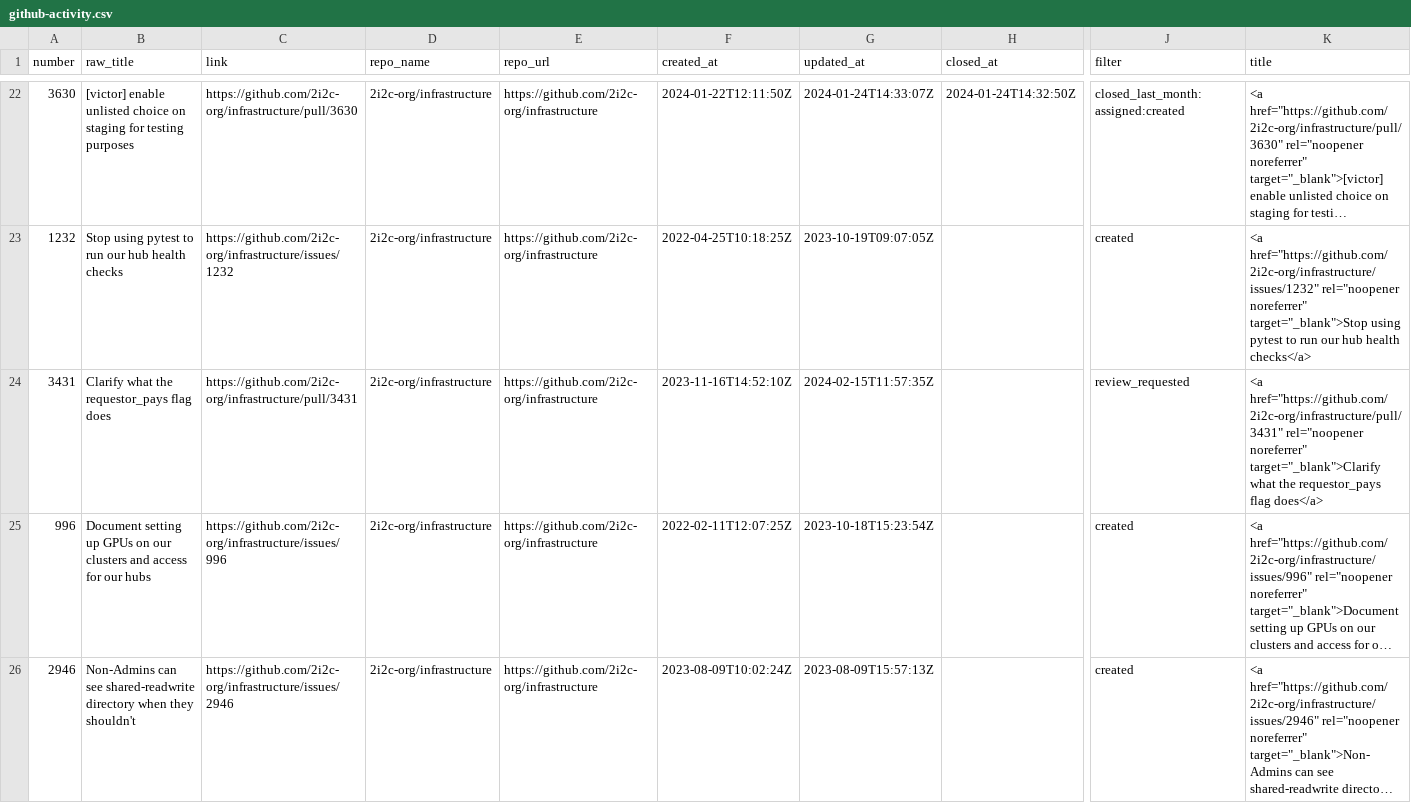
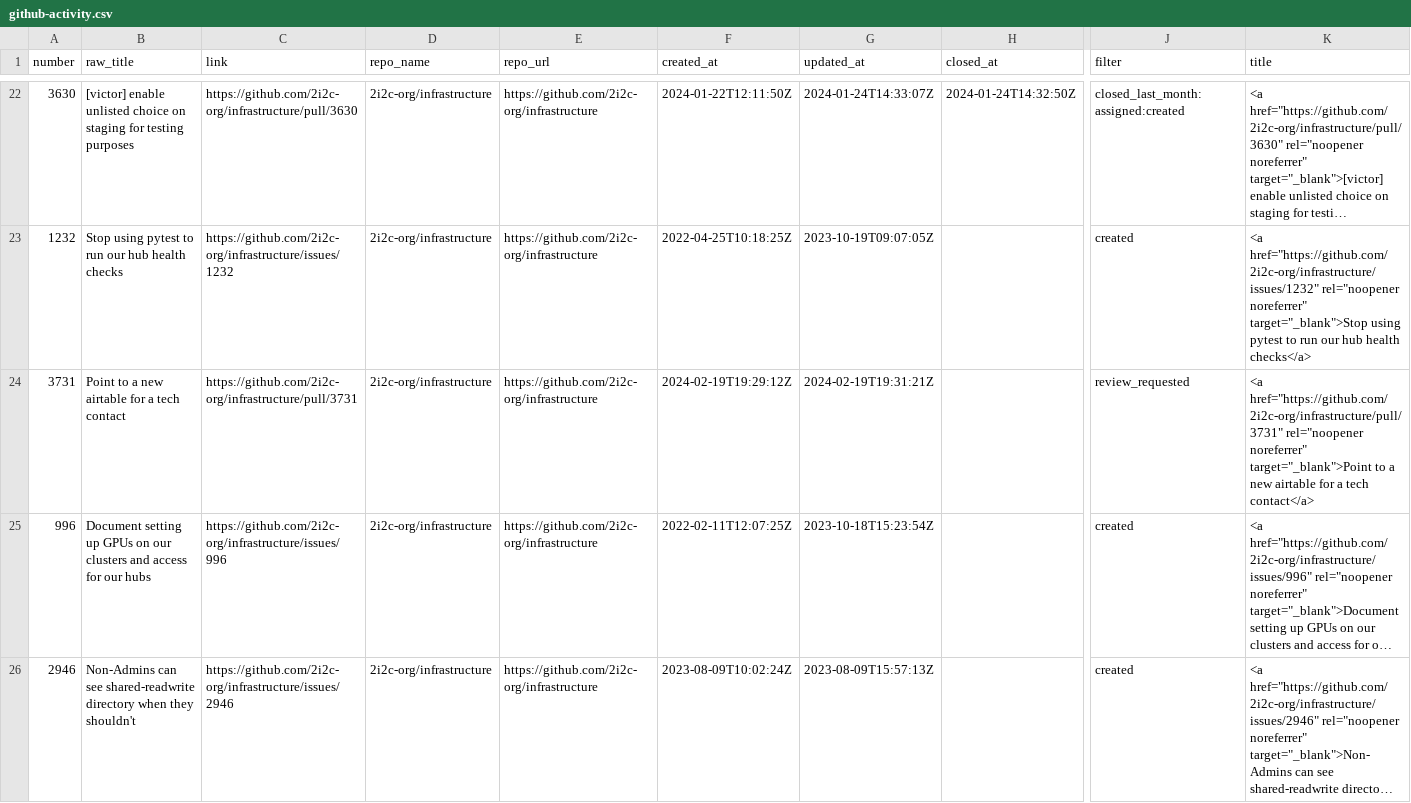
Before and after one commit to sgibson91/github-activity-dashboard, a CSV file: github-activity.csv, drawn as a sheet; only a part is shown, gaps mark what is left out; long unchanged cells end in …; the diff covers the shown part only; the diff names each change by its address in the sheet, - before the commit and + after, or states it on an @@ line.

Commit message:
Update the GitHub Activity CSV file

```diff
--- a/github-activity.csv
+++ b/github-activity.csv
-A24 (number): 3431
+A24 (number): 3731
-B24 (raw_title): Clarify what the requestor_pays flag does
+B24 (raw_title): Point to a new airtable for a tech contact
-C24 (link): https://github.com/2i2c-org/infrastructure/pull/3431
+C24 (link): https://github.com/2i2c-org/infrastructure/pull/3731
-F24 (created_at): 2023-11-16T14:52:10Z
+F24 (created_at): 2024-02-19T19:29:12Z
-G24 (updated_at): 2024-02-15T11:57:35Z
+G24 (updated_at): 2024-02-19T19:31:21Z
-K24 (title): <a href="https://github.com/2i2c-org/infrastructure/pull/3431" rel="noopener noreferrer" target="_blank">Clarify what the requestor_pays flag does</a>
+K24 (title): <a href="https://github.com/2i2c-org/infrastructure/pull/3731" rel="noopener noreferrer" target="_blank">Point to a new airtable for a tech contact</a>
```
Also changed, not shown: 2 edited cells elsewhere in this file.
